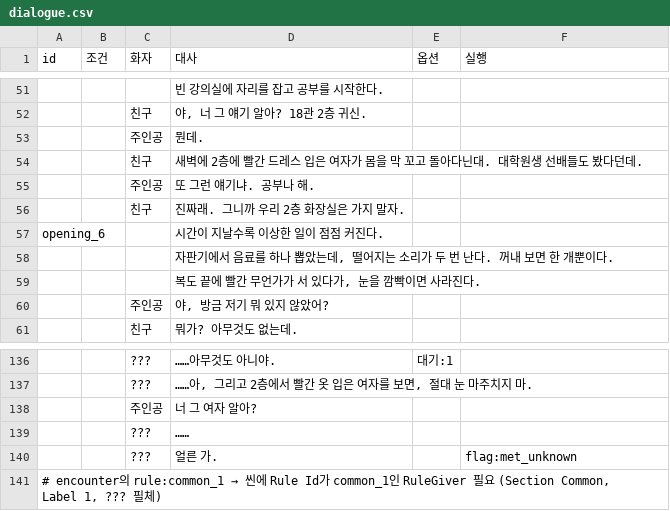
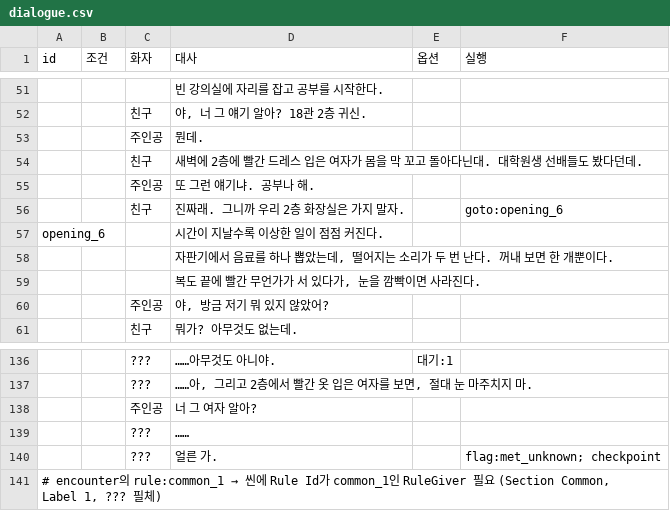
Before and after one commit to oxoxuni057/PROGRAMERROR_Demo, a CSV file: Assets/Resources/Dialogue/dialogue.csv, drawn as a sheet; only a part is shown, gaps mark what is left out; the diff covers the shown part only; the diff names each change by its address in the sheet, - before the commit and + after, or states it on an @@ line.

```diff
--- a/Assets/Resources/Dialogue/dialogue.csv
+++ b/Assets/Resources/Dialogue/dialogue.csv
-F56 (실행): (empty)
+F56 (실행): goto:opening_6
-F140 (실행): flag:met_unknown
+F140 (실행): flag:met_unknown; checkpoint
```
Also changed, not shown: 7 edited cells elsewhere in this file, 12 other files.
